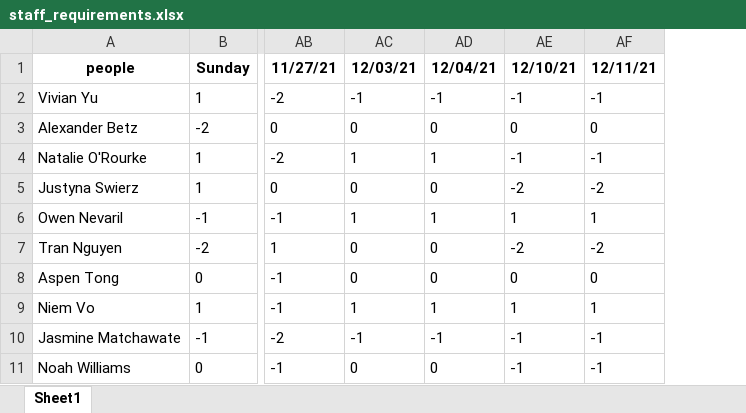
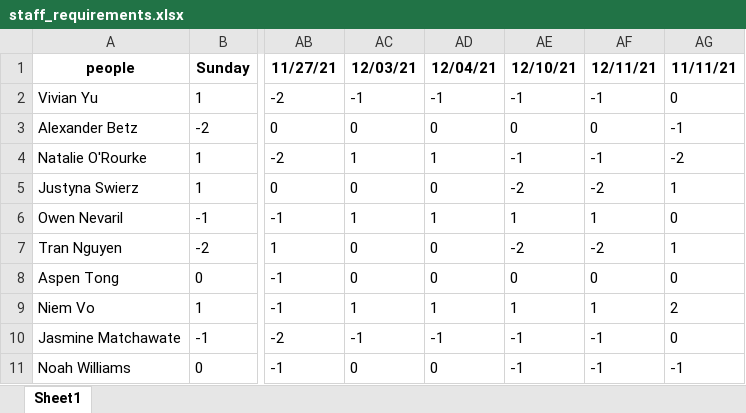
Before and after one commit to WinstonChenn/schedule-finder, an Excel workbook: data/elm_autumn_2021/staff_requirements.xlsx, sheet Sheet1, drawn as a sheet; only a part is shown, gaps mark what is left out; values as stored, in another font and other column widths than the file's, no borders; the diff names each change by its address in the sheet, - before the commit and + after, or states it on an @@ line.

```diff
--- a/data/elm_autumn_2021/staff_requirements.xlsx (sheet Sheet1)
+++ b/data/elm_autumn_2021/staff_requirements.xlsx (sheet Sheet1)
+column AG, rows 1-11: 11/11/21 | 0 | -1 | -2 | 1 | 0 | 1 | 0 | 2 | 0 | -1
```
Also changed, not shown: data/elm_autumn_2021/shift_requirements.xlsx, 22 other files.
